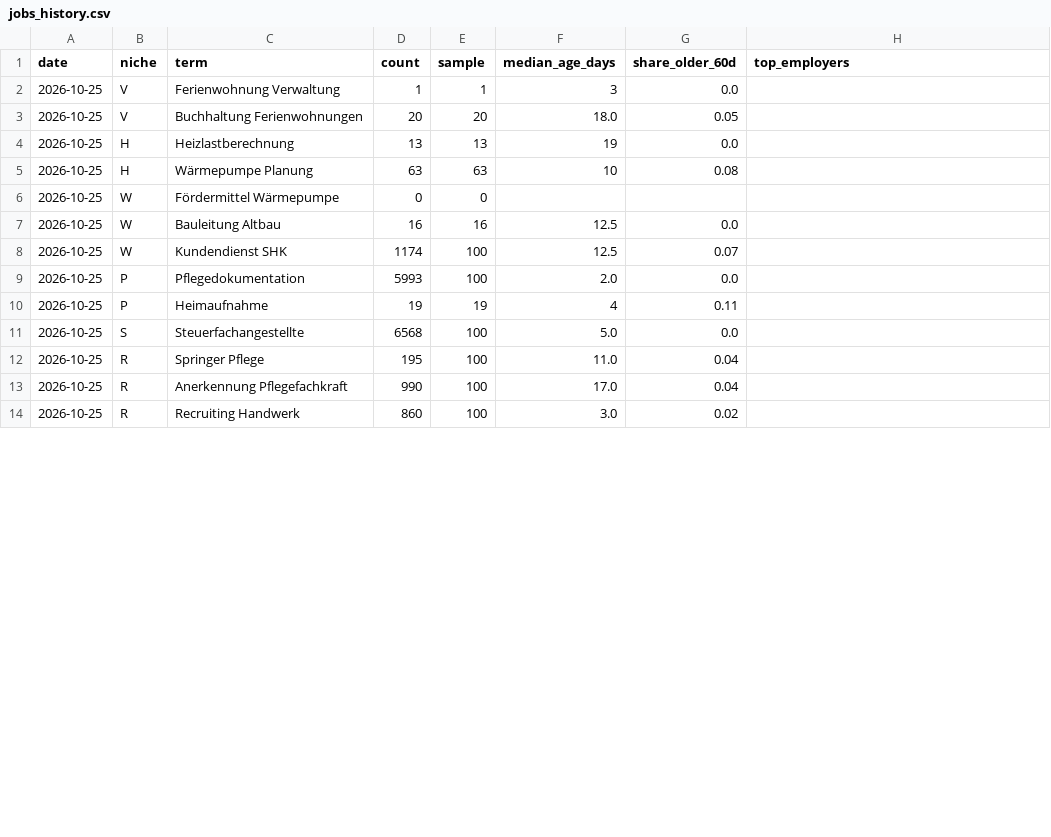
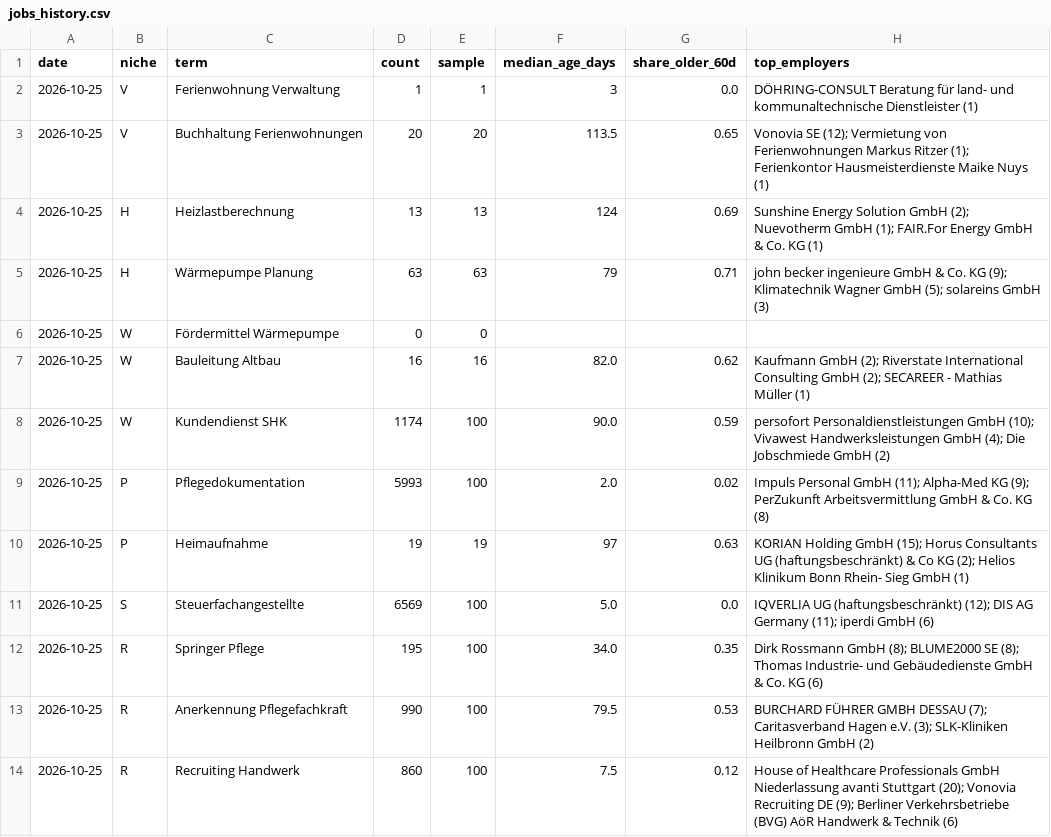
Before and after one commit to seppsan09/demand-radar, a CSV file: data/jobs_history.csv, drawn as a sheet; only a part is shown; the diff covers the shown part only.

```diff
--- a/data/jobs_history.csv
+++ b/data/jobs_history.csv
@@ -1,14 +1,14 @@
 date,niche,term,count,sample,median_age_days,share_older_60d,top_employers
-2026-10-25,V,Ferienwohnung Verwaltung,1,1,3,0.0,
-2026-10-25,V,Buchhaltung Ferienwohnungen,20,20,18.0,0.05,
-2026-10-25,H,Heizlastberechnung,13,13,19,0.0,
-2026-10-25,H,Wärmepumpe Planung,63,63,10,0.08,
+2026-10-25,V,Ferienwohnung Verwaltung,1,1,3,0.0,DÖHRING-CONSULT Beratung für land- und kommunaltechnische Dienstleister (1)
+2026-10-25,V,Buchhaltung Ferienwohnungen,20,20,113.5,0.65,Vonovia SE (12); Vermietung von Ferienwohnungen Markus Ritzer (1); Ferienkontor Hausmeisterdienste Maike Nuys (1)
+2026-10-25,H,Heizlastberechnung,13,13,124,0.69,Sunshine Energy Solution GmbH (2); Nuevotherm GmbH (1); FAIR.For Energy GmbH & Co. KG (1)
+2026-10-25,H,Wärmepumpe Planung,63,63,79,0.71,john becker ingenieure GmbH & Co. KG (9); Klimatechnik Wagner GmbH (5); solareins GmbH (3)
 2026-10-25,W,Fördermittel Wärmepumpe,0,0,,,
-2026-10-25,W,Bauleitung Altbau,16,16,12.5,0.0,
-2026-10-25,W,Kundendienst SHK,1174,100,12.5,0.07,
-2026-10-25,P,Pflegedokumentation,5993,100,2.0,0.0,
-2026-10-25,P,Heimaufnahme,19,19,4,0.11,
-2026-10-25,S,Steuerfachangestellte,6568,100,5.0,0.0,
-2026-10-25,R,Springer Pflege,195,100,11.0,0.04,
-2026-10-25,R,Anerkennung Pflegefachkraft,990,100,17.0,0.04,
-2026-10-25,R,Recruiting Handwerk,860,100,3.0,0.02,
+2026-10-25,W,Bauleitung Altbau,16,16,82.0,0.62,Kaufmann GmbH (2); Riverstate International Consulting GmbH (2); SECAREER - Mathias Müller (1)
+2026-10-25,W,Kundendienst SHK,1174,100,90.0,0.59,persofort Personaldienstleistungen GmbH (10); Vivawest Handwerksleistungen GmbH (4); Die Jobschmiede GmbH (2)
+2026-10-25,P,Pflegedokumentation,5993,100,2.0,0.02,Impuls Personal GmbH (11); Alpha-Med KG (9); PerZukunft Arbeitsvermittlung GmbH & Co. KG (8)
+2026-10-25,P,Heimaufnahme,19,19,97,0.63,KORIAN Holding GmbH (15); Horus Consultants UG (haftungsbeschränkt) & Co KG (2); Helios Klinikum Bonn Rhein- Sieg GmbH (1)
+2026-10-25,S,Steuerfachangestellte,6569,100,5.0,0.0,IQVERLIA UG (haftungsbeschränkt) (12); DIS AG Germany (11); iperdi GmbH (6)
+2026-10-25,R,Springer Pflege,195,100,34.0,0.35,Dirk Rossmann GmbH (8); BLUME2000 SE (8); Thomas Industrie- und Gebäudedienste GmbH & Co. KG (6)
+2026-10-25,R,Anerkennung Pflegefachkraft,990,100,79.5,0.53,BURCHARD FÜHRER GMBH DESSAU (7); Caritasverband Hagen e.V. (3); SLK-Kliniken Heilbronn GmbH (2)
+2026-10-25,R,Recruiting Handwerk,860,100,7.5,0.12,House of Healthcare Professionals GmbH Niederlassung avanti Stuttgart (20); Vonovia Recruiting DE (9); Berliner Verkehrsbetriebe (BVG) AöR Handwerk & Technik (6)
```
Also changed, not shown: 70 edited cells elsewhere in this file, 2 other files.
